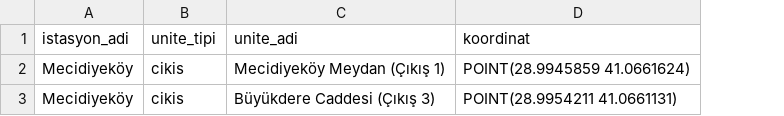
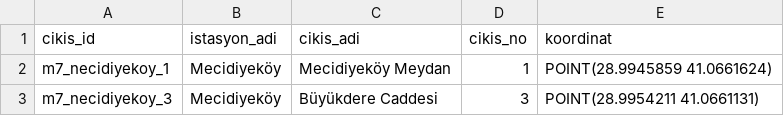
Before and after one commit to dmrlberatt/smartexit-api, a CSV file: kapilar.csv, drawn as a sheet; removed rows and columns are numbered as before the commit, all else as after; the diff names each change by its address in the sheet, - before the commit and + after, or states it on an @@ line.

Commit message:
Update kapilar.csv

```diff
--- a/kapilar.csv
+++ b/kapilar.csv
+column A (cikis_id), rows 2-3: m7_necidiyekoy_1 | m7_necidiyekoy_3
-column B (unite_tipi), rows 2-3: cikis | cikis
-column C (unite_adi), rows 2-3: Mecidiyeköy Meydan (Çıkış 1) | Büyükdere Caddesi (Çıkış 3)
+column C (cikis_adi), rows 2-3: Mecidiyeköy Meydan | Büyükdere Caddesi
+column D (cikis_no), rows 2-3: 1 | 3
```
